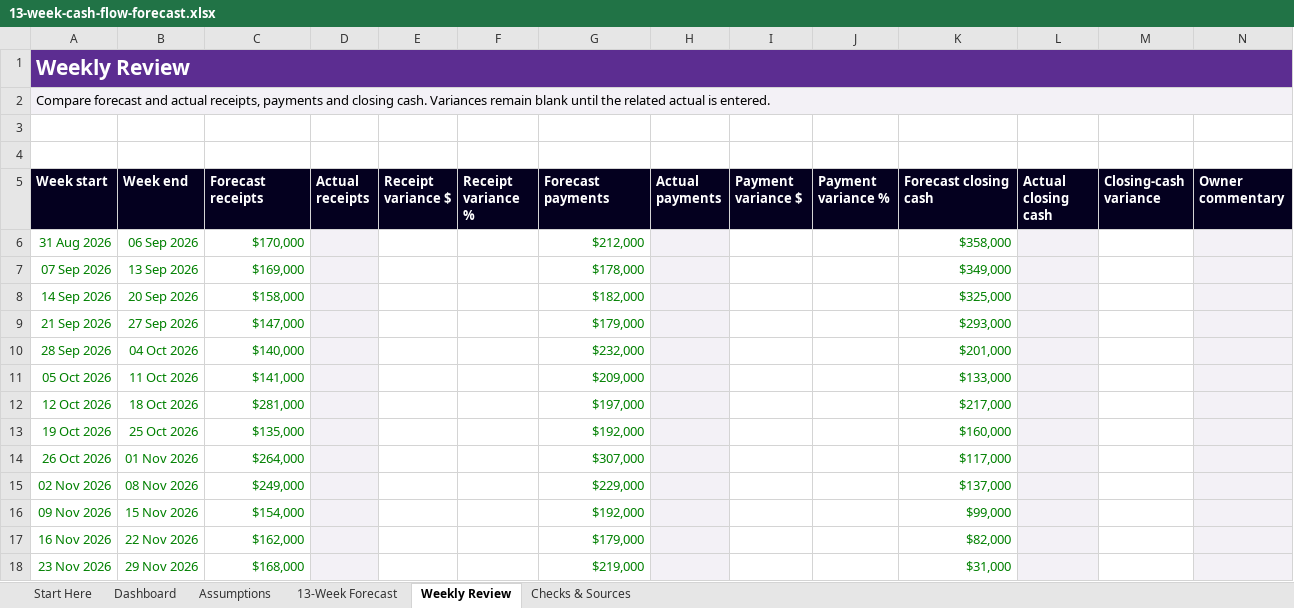
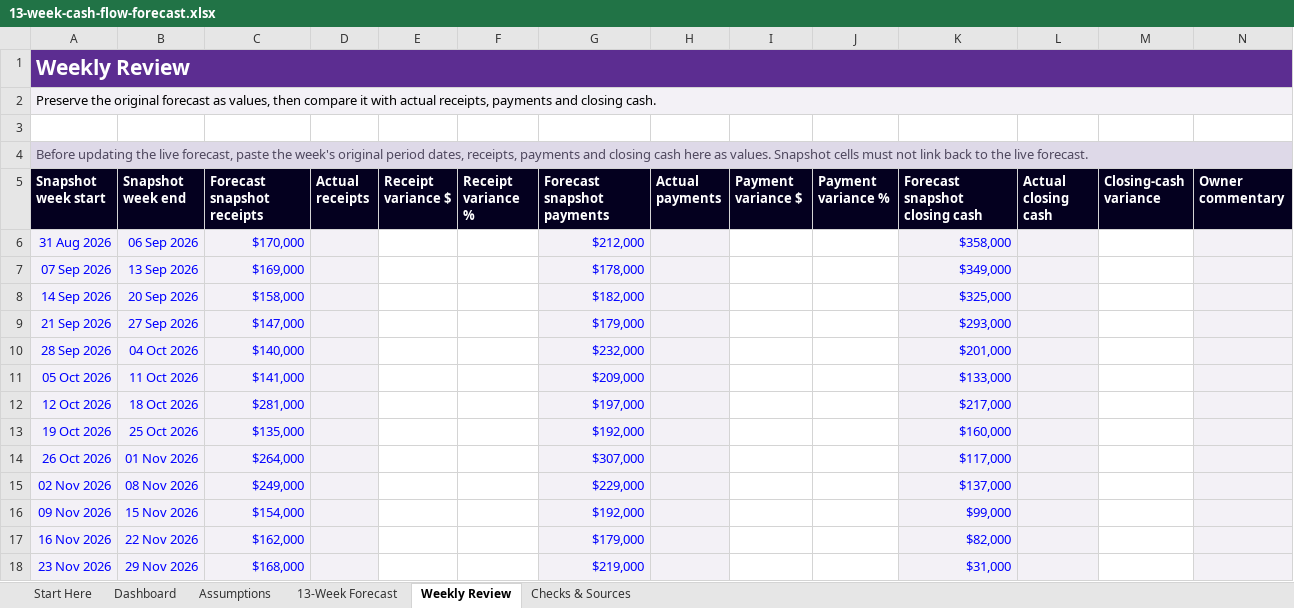
Before and after one commit to ryanduguid/Ozzit, an Excel workbook: templates/13-week-cash-flow-forecast.xlsx, sheet Weekly Review, drawn as a sheet; values as stored, in another font and other column widths than the file's, no borders; conditional formats not drawn; the diff names each change by its address in the sheet, - before the commit and + after, or states it on an @@ line.

Commit message:
Improve cash-flow decision support

```diff
--- a/templates/13-week-cash-flow-forecast.xlsx (sheet Weekly Review)
+++ b/templates/13-week-cash-flow-forecast.xlsx (sheet Weekly Review)
-A2 (Snapshot week start): Compare forecast and actual receipts, payments and closing cash. Variances remain blank until the related actual is entered.
+A2 (Snapshot week start): Preserve the original forecast as values, then compare it with actual receipts, payments and closing cash.
-A4 (Snapshot week start): (empty)
+A4 (Snapshot week start): Before updating the live forecast, paste the week's original period dates, receipts, payments and closing cash here as values. Snapshot cells must not link back to the live forecast.
-A4:N4 fill: none
+A4:N4 fill: #DED9E8
+A4:N4 merged
-A5: Week start
+A5: Snapshot week start
-B5: Week end
+B5: Snapshot week end
-C5: Forecast receipts
+C5: Forecast snapshot receipts
-G5: Forecast payments
+G5: Forecast snapshot payments
-K5: Forecast closing cash
+K5: Forecast snapshot closing cash
@@ A6:C18 fill: none → #F3F1F6, text colour: #008000 → #0000FF @@
@@ G6:G18 fill: none → #F3F1F6, text colour: #008000 → #0000FF @@
@@ K6:K18 fill: none → #F3F1F6, text colour: #008000 → #0000FF @@
```
Also changed, not shown: sheet Dashboard, sheet Assumptions, sheet Start Here, formulas that keep their value, charts or pictures, 2 other files.
